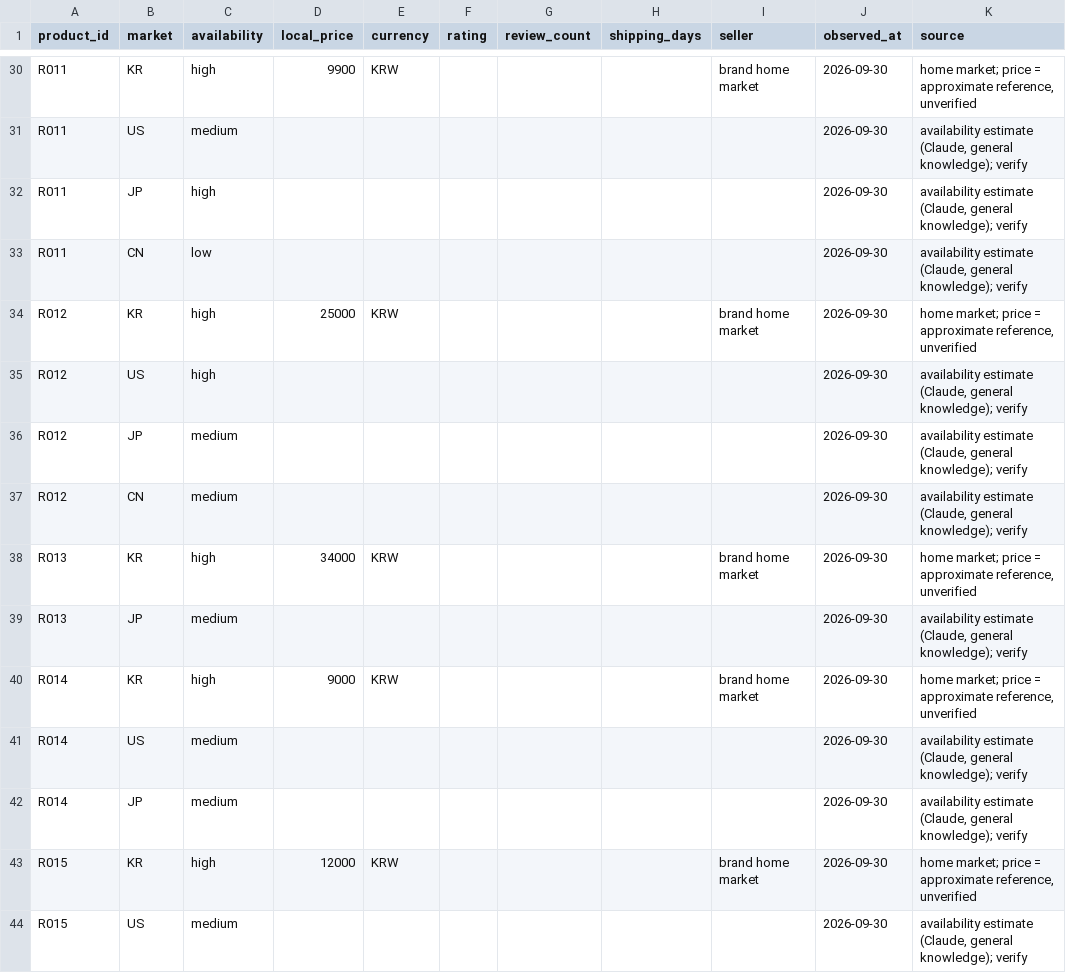
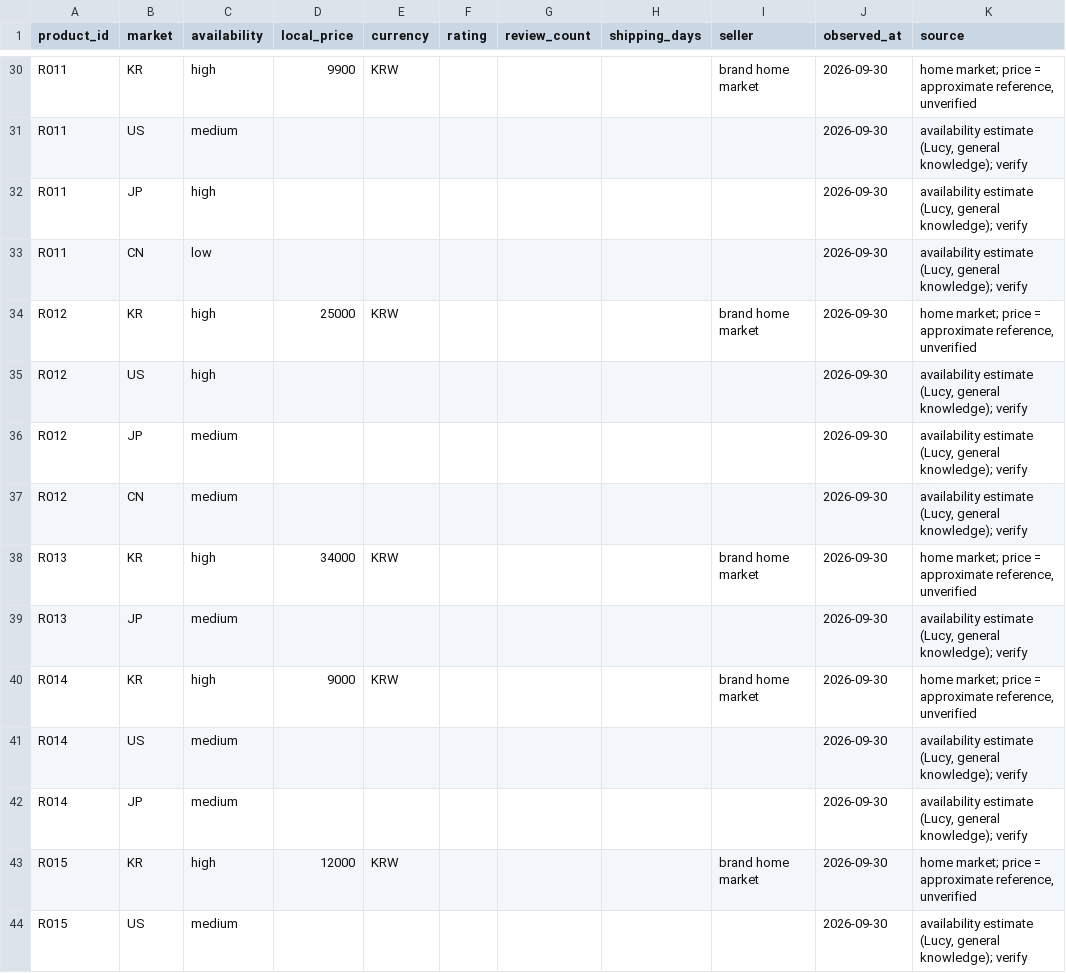
Before and after one commit to kilsas/beauty-bridge-6, a CSV file: data/real/market_products.csv, drawn as a sheet; only a part is shown, gaps mark what is left out; the diff covers the shown part only; the diff names each change by its address in the sheet, - before the commit and + after, or states it on an @@ line.

```diff
--- a/data/real/market_products.csv
+++ b/data/real/market_products.csv
-K31:K33 (source): availability estimate (Claude, general knowledge);…
+K31:K33 (source): availability estimate (Lucy, general knowledge);…
-K35:K37 (source): availability estimate (Claude, general knowledge);…
+K35:K37 (source): availability estimate (Lucy, general knowledge);…
-K39 (source): availability estimate (Claude, general knowledge);…
+K39 (source): availability estimate (Lucy, general knowledge);…
-K41:K42 (source): availability estimate (Claude, general knowledge);…
+K41:K42 (source): availability estimate (Lucy, general knowledge);…
-K44 (source): availability estimate (Claude, general knowledge);…
+K44 (source): availability estimate (Lucy, general knowledge);…
```
Also changed, not shown: 166 edited cells elsewhere in this file, data/real/products.csv, data/real/shades.csv, 3 other files.
